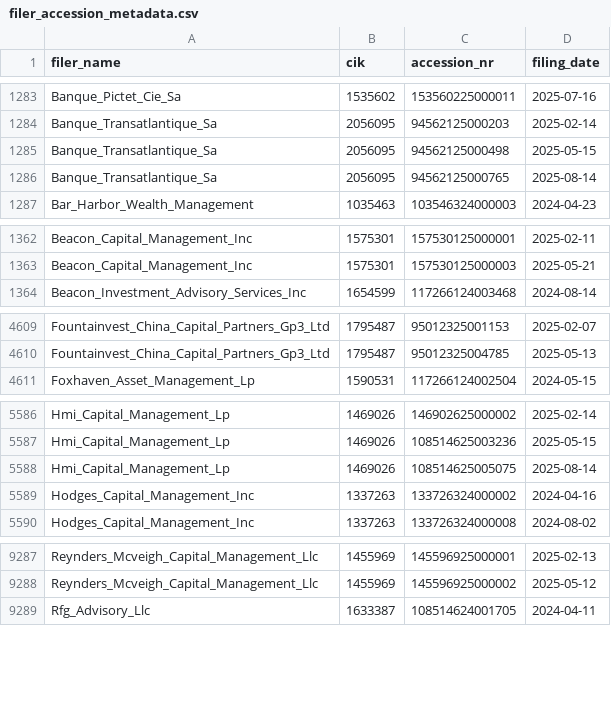
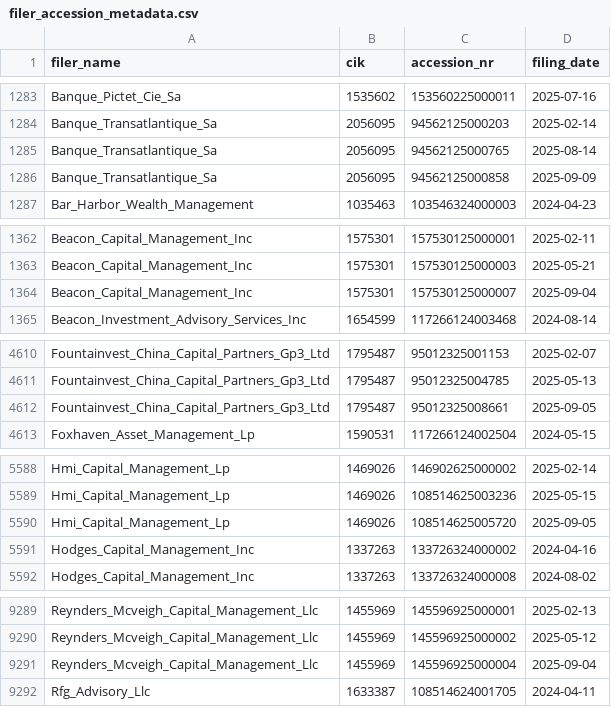
Before and after one commit to andreiCiocirlan/quarterly_holdings, a CSV file: data/sources/filer_accession_metadata.csv, drawn as a sheet; only a part is shown, gaps mark what is left out; the diff covers the shown part only.

Commit message:
updates

```diff
--- a/data/sources/filer_accession_metadata.csv
+++ b/data/sources/filer_accession_metadata.csv
@@ -1284,4 +1284,4 @@ Banque_Pictet_Cie_Sa,1535602,153560225000011,2025-07-16
 Banque_Transatlantique_Sa,2056095,94562125000203,2025-02-14
-Banque_Transatlantique_Sa,2056095,94562125000498,2025-05-15
 Banque_Transatlantique_Sa,2056095,94562125000765,2025-08-14
+Banque_Transatlantique_Sa,2056095,94562125000858,2025-09-09
 Bar_Harbor_Wealth_Management,1035463,103546324000003,2024-04-23
@@ -1363,2 +1363,3 @@ Beacon_Capital_Management_Inc,1575301,157530125000001,2025-02-11
 Beacon_Capital_Management_Inc,1575301,157530125000003,2025-05-21
+Beacon_Capital_Management_Inc,1575301,157530125000007,2025-09-04
 Beacon_Investment_Advisory_Services_Inc,1654599,117266124003468,2024-08-14
@@ -4610,2 +4611,3 @@ Fountainvest_China_Capital_Partners_Gp3_Ltd,1795487,95012325001153,2025-02-07
 Fountainvest_China_Capital_Partners_Gp3_Ltd,1795487,95012325004785,2025-05-13
+Fountainvest_China_Capital_Partners_Gp3_Ltd,1795487,95012325008661,2025-09-05
 Foxhaven_Asset_Management_Lp,1590531,117266124002504,2024-05-15
@@ -5587,3 +5589,3 @@ Hmi_Capital_Management_Lp,1469026,146902625000002,2025-02-14
 Hmi_Capital_Management_Lp,1469026,108514625003236,2025-05-15
-Hmi_Capital_Management_Lp,1469026,108514625005075,2025-08-14
+Hmi_Capital_Management_Lp,1469026,108514625005720,2025-09-05
 Hodges_Capital_Management_Inc,1337263,133726324000002,2024-04-16
@@ -9288,2 +9290,3 @@ Reynders_Mcveigh_Capital_Management_Llc,1455969,145596925000001,2025-02-13
 Reynders_Mcveigh_Capital_Management_Llc,1455969,145596925000002,2025-05-12
+Reynders_Mcveigh_Capital_Management_Llc,1455969,145596925000004,2025-09-04
 Rfg_Advisory_Llc,1633387,108514624001705,2024-04-11
```
Also changed, not shown: 2 edited cells elsewhere in this file.
